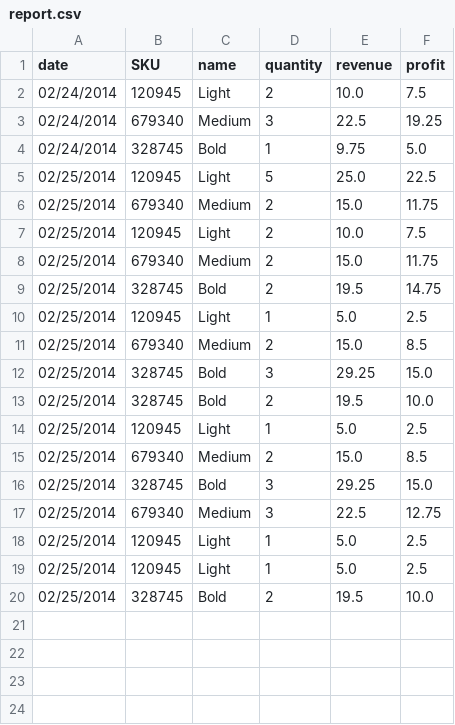
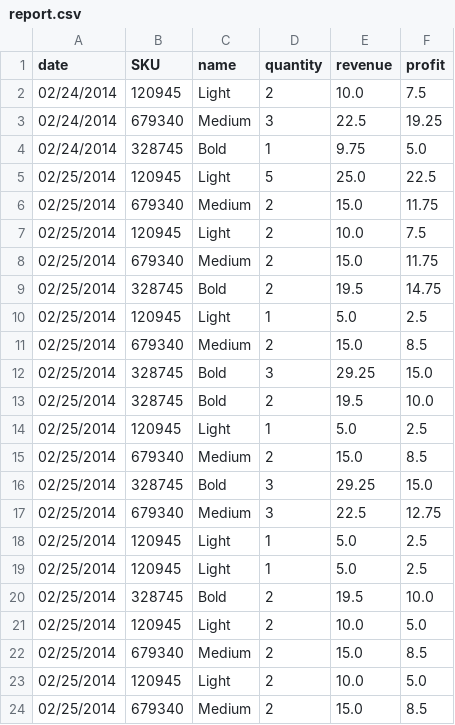
Before and after one commit to laransom/cashregister3, a CSV file: report.csv, drawn as a sheet; the diff names each change by its address in the sheet, - before the commit and + after, or states it on an @@ line.

```diff
--- a/report.csv
+++ b/report.csv
+row 21: 02/25/2014 | 120945 | Light | 2 | 10.0 | 5.0
+row 22: 02/25/2014 | 679340 | Medium | 2 | 15.0 | 8.5
+row 23: 02/25/2014 | 120945 | Light | 2 | 10.0 | 5.0
+row 24: 02/25/2014 | 679340 | Medium | 2 | 15.0 | 8.5
```
Also changed, not shown: 1 other file.
